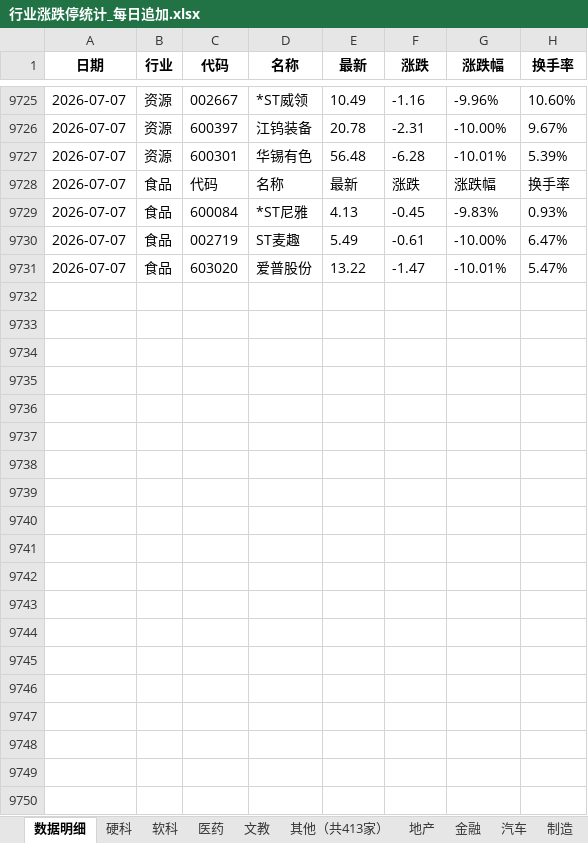
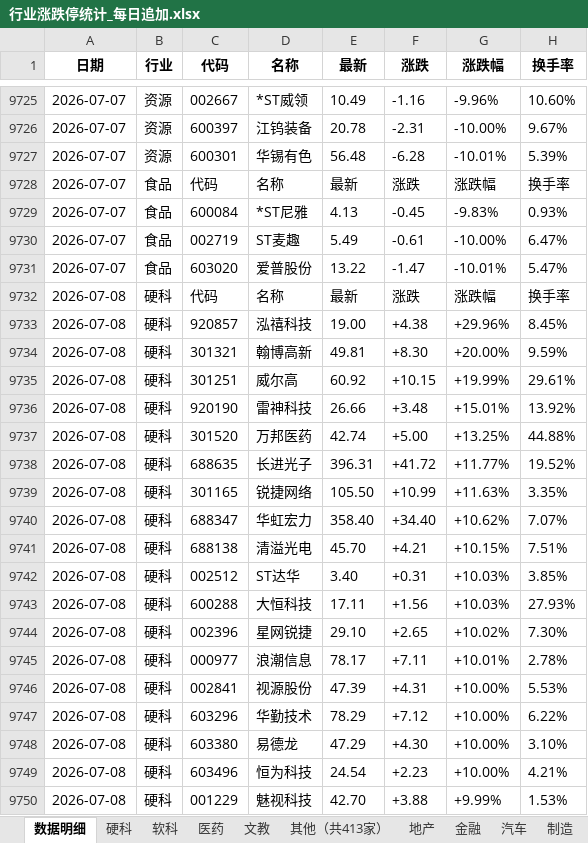
Before and after one commit to Haaasan888/fetch_data, an Excel workbook: 行业涨跌停统计_每日追加.xlsx, sheet 数据明细, drawn as a sheet; only a part is shown, gaps mark what is left out; values as stored, in another font and other column widths than the file's, no borders; the diff covers the shown part only; the diff names each change by its address in the sheet, - before the commit and + after, or states it on an @@ line.

```diff
--- a/行业涨跌停统计_每日追加.xlsx (sheet 数据明细)
+++ b/行业涨跌停统计_每日追加.xlsx (sheet 数据明细)
+row 9732: 2026-07-08 | 硬科 | 代码 | 名称 | 最新 | 涨跌 | 涨跌幅 | 换手率
+row 9733: 2026-07-08 | 硬科 | 920857 | 泓禧科技 | 19.00 | +4.38 | +29.96% | 8.45%
+row 9734: 2026-07-08 | 硬科 | 301321 | 翰博高新 | 49.81 | +8.30 | +20.00% | 9.59%
+row 9735: 2026-07-08 | 硬科 | 301251 | 威尔高 | 60.92 | +10.15 | +19.99% | 29.61%
+row 9736: 2026-07-08 | 硬科 | 920190 | 雷神科技 | 26.66 | +3.48 | +15.01% | 13.92%
+row 9737: 2026-07-08 | 硬科 | 301520 | 万邦医药 | 42.74 | +5.00 | +13.25% | 44.88%
+row 9738: 2026-07-08 | 硬科 | 688635 | 长进光子 | 396.31 | +41.72 | +11.77% | 19.52%
+row 9739: 2026-07-08 | 硬科 | 301165 | 锐捷网络 | 105.50 | +10.99 | +11.63% | 3.35%
+row 9740: 2026-07-08 | 硬科 | 688347 | 华虹宏力 | 358.40 | +34.40 | +10.62% | 7.07%
+row 9741: 2026-07-08 | 硬科 | 688138 | 清溢光电 | 45.70 | +4.21 | +10.15% | 7.51%
+row 9742: 2026-07-08 | 硬科 | 002512 | ST达华 | 3.40 | +0.31 | +10.03% | 3.85%
+row 9743: 2026-07-08 | 硬科 | 600288 | 大恒科技 | 17.11 | +1.56 | +10.03% | 27.93%
+row 9744: 2026-07-08 | 硬科 | 002396 | 星网锐捷 | 29.10 | +2.65 | +10.02% | 7.30%
+row 9745: 2026-07-08 | 硬科 | 000977 | 浪潮信息 | 78.17 | +7.11 | +10.01% | 2.78%
+row 9746: 2026-07-08 | 硬科 | 002841 | 视源股份 | 47.39 | +4.31 | +10.00% | 5.53%
+row 9747: 2026-07-08 | 硬科 | 603296 | 华勤技术 | 78.29 | +7.12 | +10.00% | 6.22%
+row 9748: 2026-07-08 | 硬科 | 603380 | 易德龙 | 47.29 | +4.30 | +10.00% | 3.10%
+row 9749: 2026-07-08 | 硬科 | 603496 | 恒为科技 | 24.54 | +2.23 | +10.00% | 4.21%
+row 9750: 2026-07-08 | 硬科 | 001229 | 魅视科技 | 42.70 | +3.88 | +9.99% | 1.53%
```
Also changed, not shown: 164 added rows elsewhere in this sheet, sheet 制造, sheet 硬科, sheet 软科, sheet 资源, sheet 其他（共410家）, sheet 汽车, 7 more sheets.
